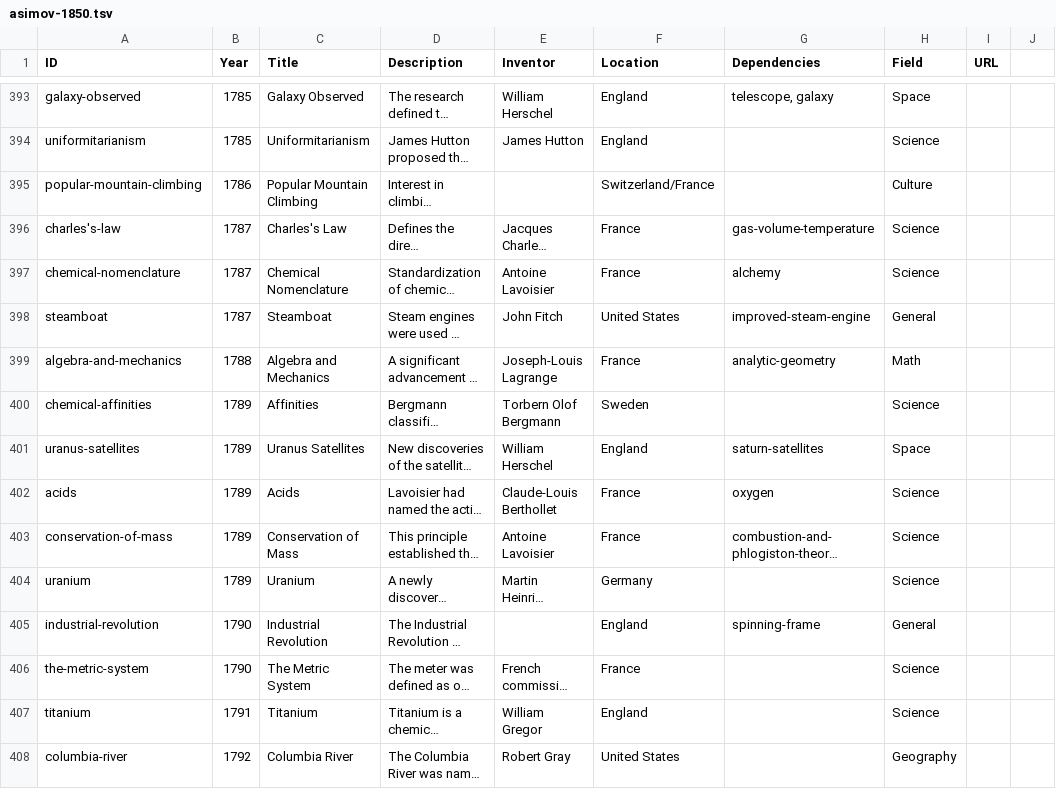
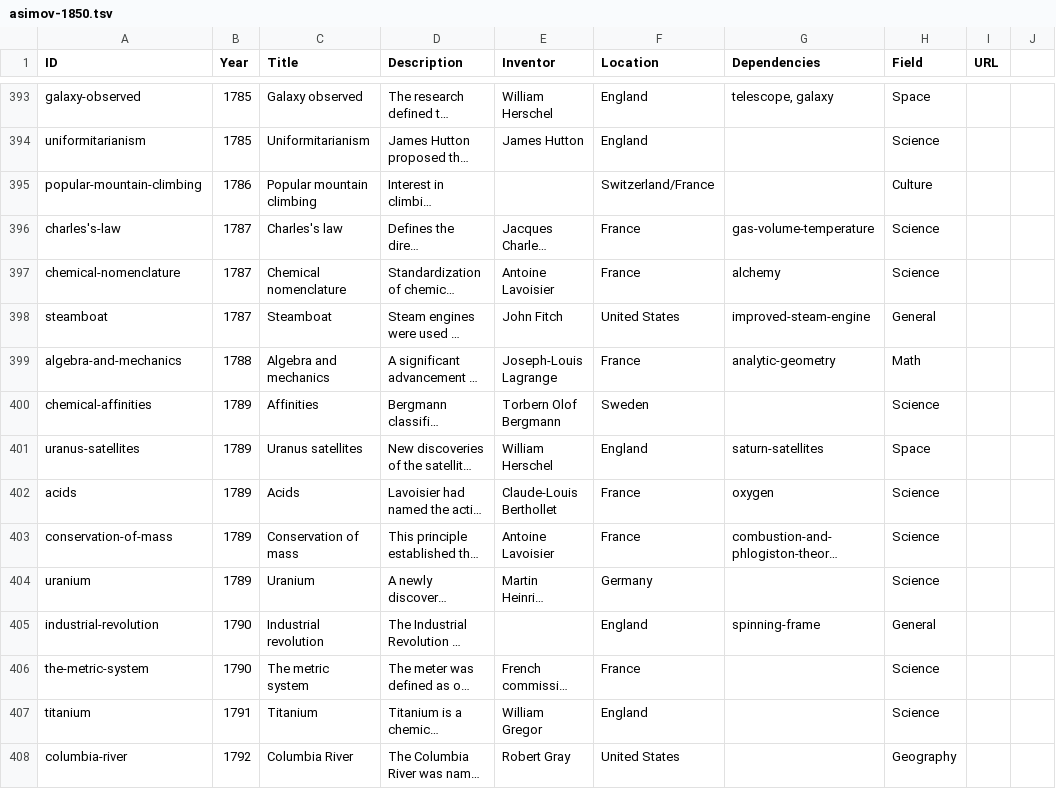
Before and after one commit to borismus/asimov, a TSV file: web/asimov-1850.tsv, drawn as a sheet; only a part is shown, gaps mark what is left out; long unchanged cells end in …; the diff covers the shown part only; the diff names each change by its address in the sheet, - before the commit and + after, or states it on an @@ line.

```diff
--- a/web/asimov-1850.tsv
+++ b/web/asimov-1850.tsv
-C393 (Title): Galaxy Observed
+C393 (Title): Galaxy observed
-C395 (Title): Popular Mountain Climbing
+C395 (Title): Popular mountain climbing
-C396 (Title): Charles's Law
+C396 (Title): Charles's law
-C397 (Title): Chemical Nomenclature
+C397 (Title): Chemical nomenclature
-C399 (Title): Algebra and Mechanics
+C399 (Title): Algebra and mechanics
-C401 (Title): Uranus Satellites
+C401 (Title): Uranus satellites
-C403 (Title): Conservation of Mass
+C403 (Title): Conservation of mass
-C405 (Title): Industrial Revolution
+C405 (Title): Industrial revolution
-C406 (Title): The Metric System
+C406 (Title): The metric system
```
Also changed, not shown: 167 edited cells elsewhere in this file.
